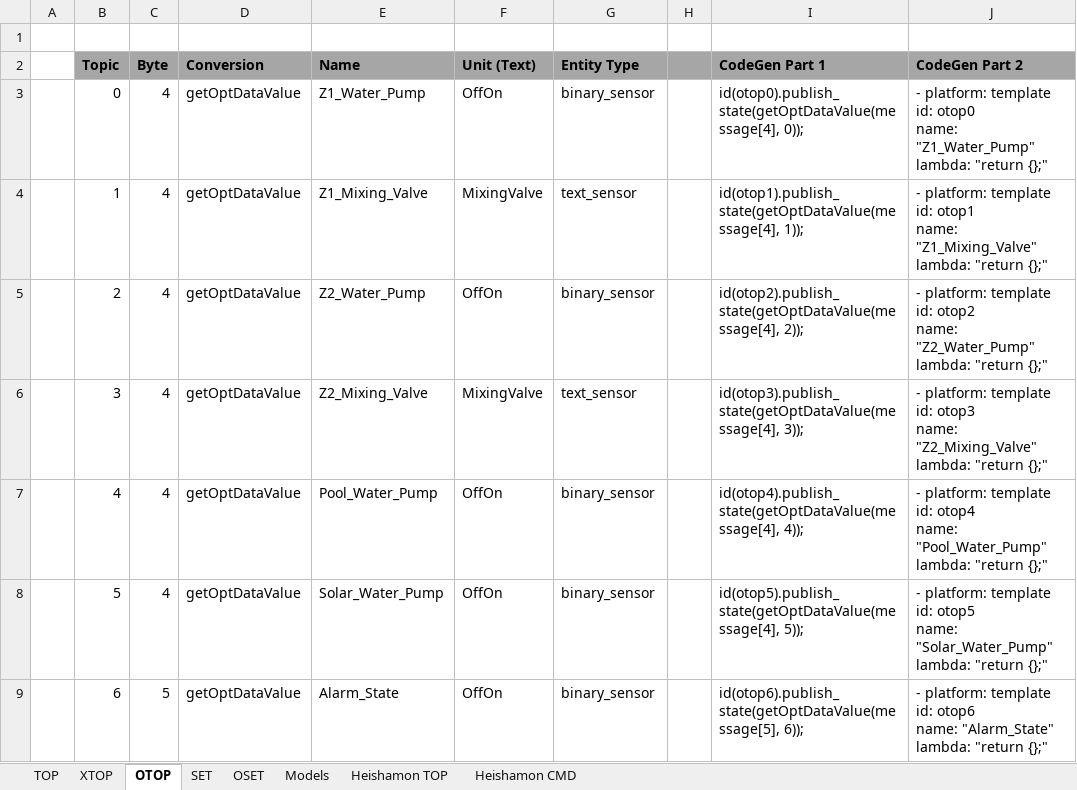
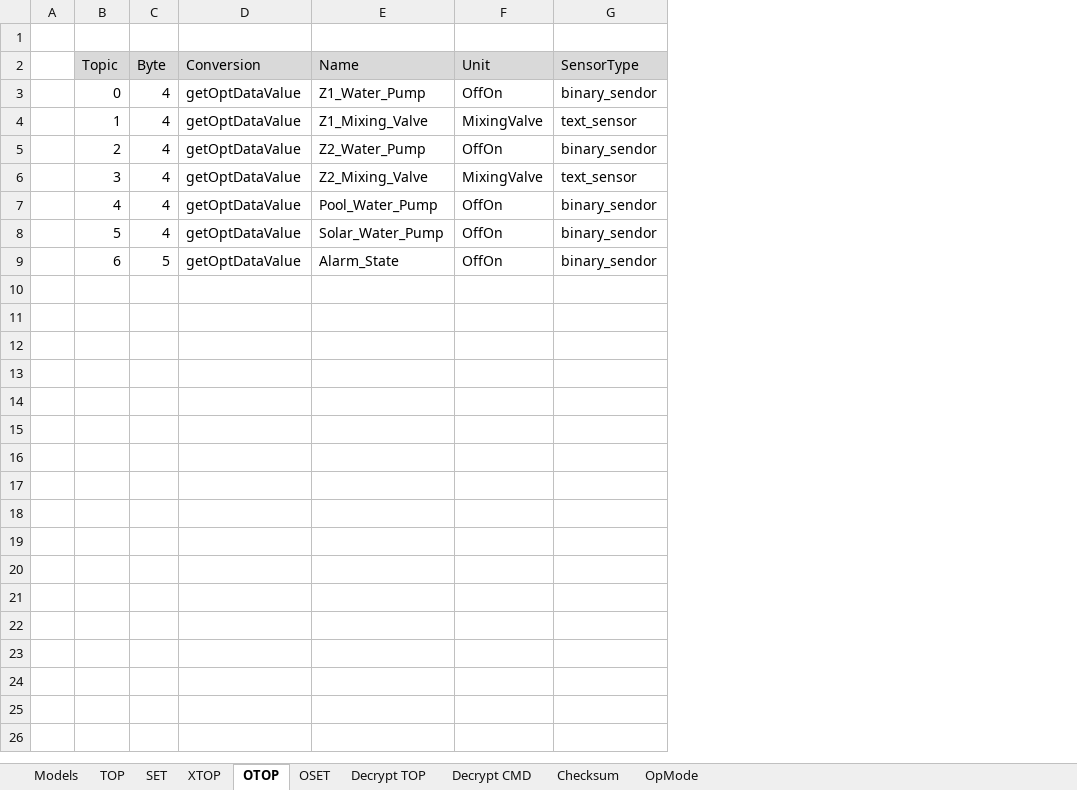
Before and after one commit to psopso/esphome_components, an Excel workbook: prototypes/panasonic_heatpump/heishamon_decode.xlsx, sheet OTOP, drawn as a sheet; values as stored, in another font and other column widths than the file's, no borders; ↵ is a line break in a cell; the diff names each change by its address in the sheet, - before the commit and + after, or states it on an @@ line.

```diff
--- a/prototypes/panasonic_heatpump/heishamon_decode.xlsx (sheet OTOP)
+++ b/prototypes/panasonic_heatpump/heishamon_decode.xlsx (sheet OTOP)
-sheet tab: Heishamon TOP
+sheet tab: Decrypt TOP
-sheet tab: Heishamon CMD
+sheet tab: Decrypt CMD
+sheet tab: Checksum
+sheet tab: OpMode
@@ sheet tab order changed: Models | TOP | SET | XTOP | OTOP | OSET | Decrypt TOP | Decrypt CMD | Checksum | OpMode @@
-column H, empty
-column I (CodeGen Part 1), rows 3-9: id(otop0).publish_state(getOptDataValue(message[4], 0)); | id(otop1).publish_state(getOptDataValue(message[4], 1)); | id(otop2).publish_state(getOptDataValue(message[4], 2)); | id(otop3).publish_state(getOptDataValue(message[4], 3)); | id(otop4).publish_state(getOptDataValue(message[4], 4)); | id(otop5).publish_state(getOptDataValue(message[4], 5)); | id(otop6).publish_state(getOptDataValue(message[5], 6));
-column J (CodeGen Part 2), rows 3-9: - platform: template ↵ id: otop0 ↵ name: "Z1_Water_Pump" ↵ lambda: "return {};" | - platform: template ↵ id: otop1 ↵ name: "Z1_Mixing_Valve" ↵ lambda: "return {};" | - platform: template ↵ id: otop2 ↵ name: "Z2_Water_Pump" ↵ lambda: "return {};" | - platform: template ↵ id: otop3 ↵ name: "Z2_Mixing_Valve" ↵ lambda: "return {};" | - platform: template ↵ id: otop4 ↵ name: "Pool_Water_Pump" ↵ lambda: "return {};" | - platform: template ↵ id: otop5 ↵ name: "Solar_Water_Pump" ↵ lambda: "return {};" | - platform: template ↵ id: otop6 ↵ name: "Alarm_State" ↵ lambda: "return {};"
@@ B2:G2 fill: #A6A6A6 → #D9D9D9, bold: on → off @@
-F2: Unit (Text)
+F2: Unit
-G2: Entity Type
+G2: SensorType
-G3 (SensorType): binary_sensor
+G3 (SensorType): binary_sendor
-G5 (SensorType): binary_sensor
+G5 (SensorType): binary_sendor
-G7:G9 (SensorType): binary_sensor
+G7:G9 (SensorType): binary_sendor
```
Also changed, not shown: sheet SET, sheet TOP, sheet Decrypt CMD, sheet Models, sheet OSET, sheet XTOP, 1 more sheet, formulas that keep their value.
